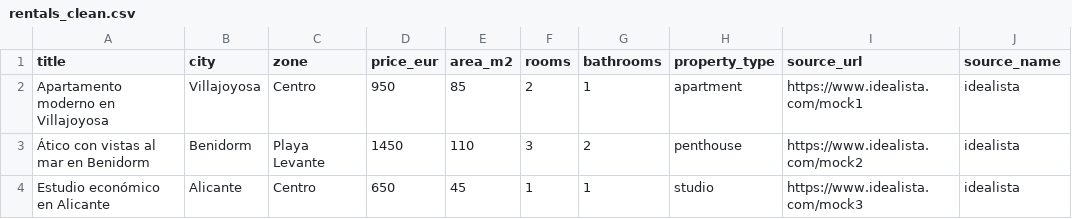
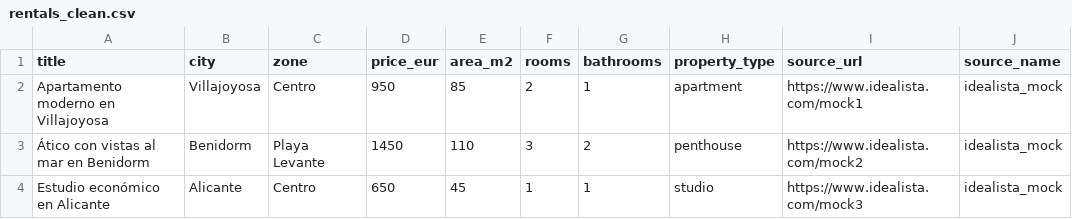
Before and after one commit to CostaBlancaFinder-AI/CostaBlancaFinder-AI, a CSV file: 02_DATA_IA/processed_data/rentals_clean.csv, drawn as a sheet.

```diff
--- a/02_DATA_IA/processed_data/rentals_clean.csv
+++ b/02_DATA_IA/processed_data/rentals_clean.csv
@@ -1,4 +1,4 @@
 title,city,zone,price_eur,area_m2,rooms,bathrooms,property_type,source_url,source_name
-Apartamento moderno en Villajoyosa,Villajoyosa,Centro,950,85,2,1,apartment,https://www.idealista.com/mock1,idealista
-Ático con vistas al mar en Benidorm,Benidorm,Playa Levante,1450,110,3,2,penthouse,https://www.idealista.com/mock2,idealista
-Estudio económico en Alicante,Alicante,Centro,650,45,1,1,studio,https://www.idealista.com/mock3,idealista
+Apartamento moderno en Villajoyosa,Villajoyosa,Centro,950,85,2,1,apartment,https://www.idealista.com/mock1,idealista_mock
+Ático con vistas al mar en Benidorm,Benidorm,Playa Levante,1450,110,3,2,penthouse,https://www.idealista.com/mock2,idealista_mock
+Estudio económico en Alicante,Alicante,Centro,650,45,1,1,studio,https://www.idealista.com/mock3,idealista_mock
```
Also changed, not shown: 3 other files.
